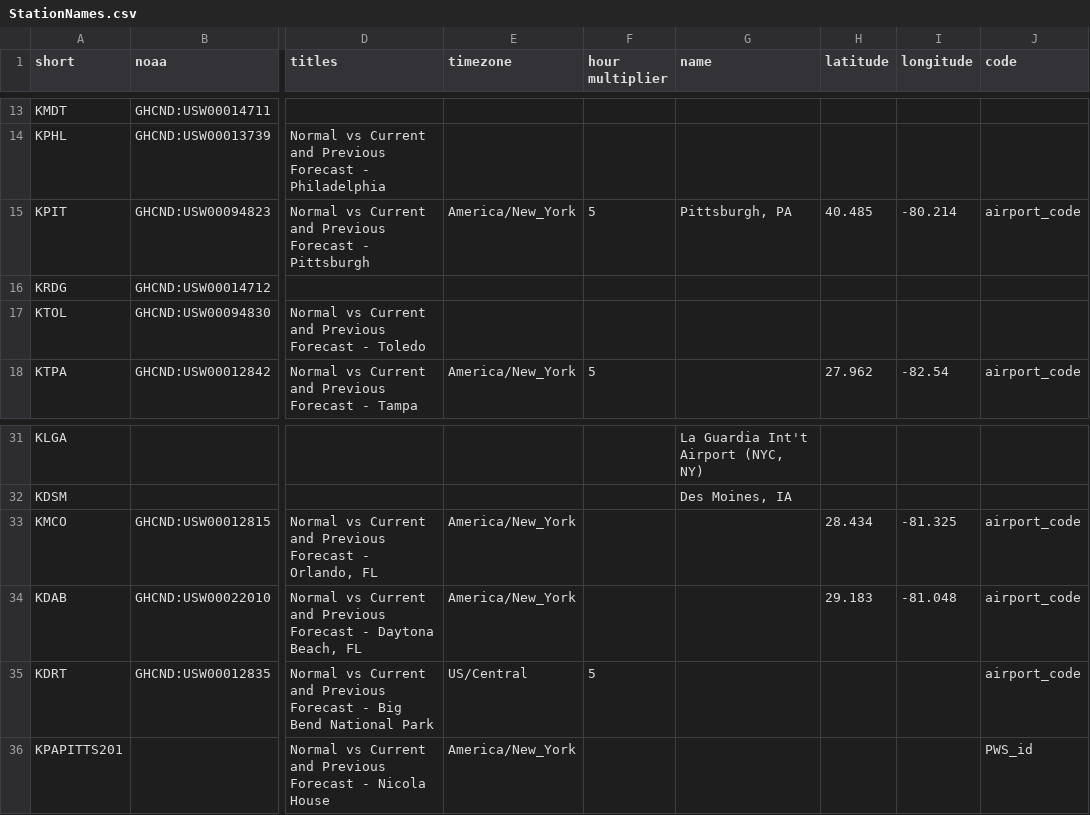
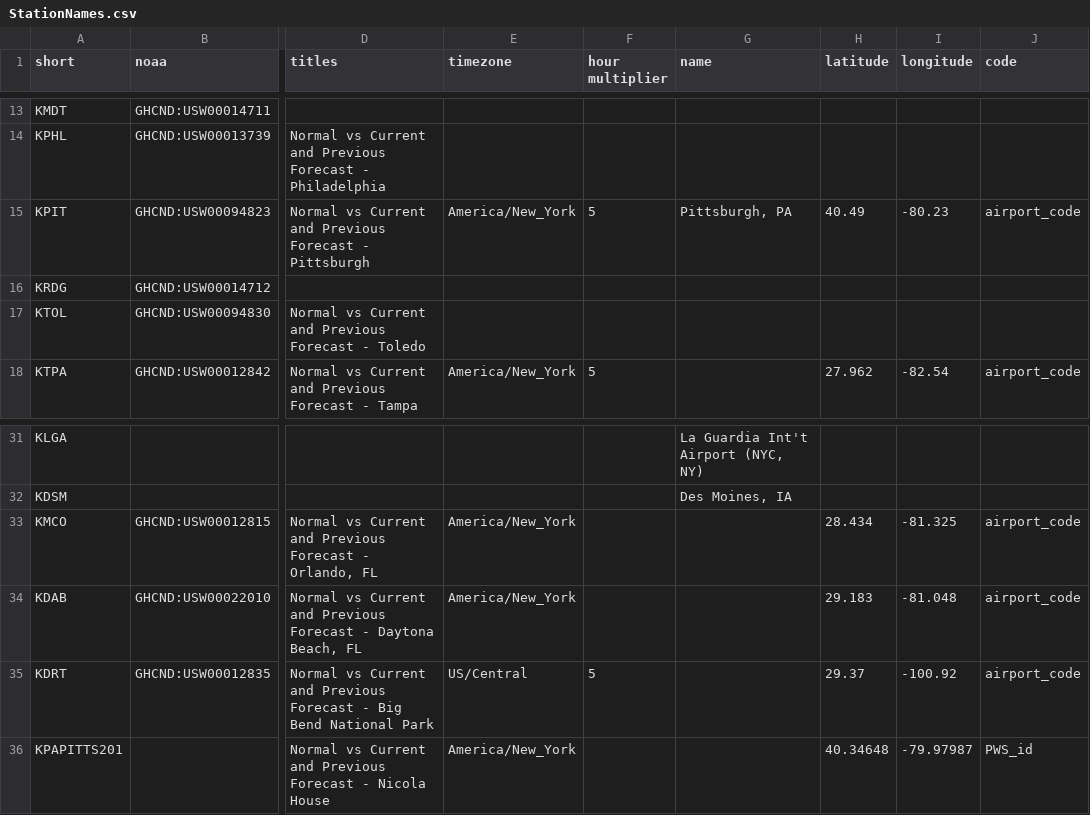
Before and after one commit to jpn5089/Wx_Charts, a CSV file: Data/StationNames.csv, drawn as a sheet; only a part is shown, gaps mark what is left out; the diff names each change by its address in the sheet, - before the commit and + after, or states it on an @@ line.

Commit message:
tz

```diff
--- a/Data/StationNames.csv
+++ b/Data/StationNames.csv
-H15 (latitude): 40.485
+H15 (latitude): 40.49
-I15 (longitude): -80.214
+I15 (longitude): -80.23
-H35 (latitude): (empty)
+H35 (latitude): 29.37
-I35 (longitude): (empty)
+I35 (longitude): -100.92
-H36 (latitude): (empty)
+H36 (latitude): 40.34648
-I36 (longitude): (empty)
+I36 (longitude): -79.97987
```
